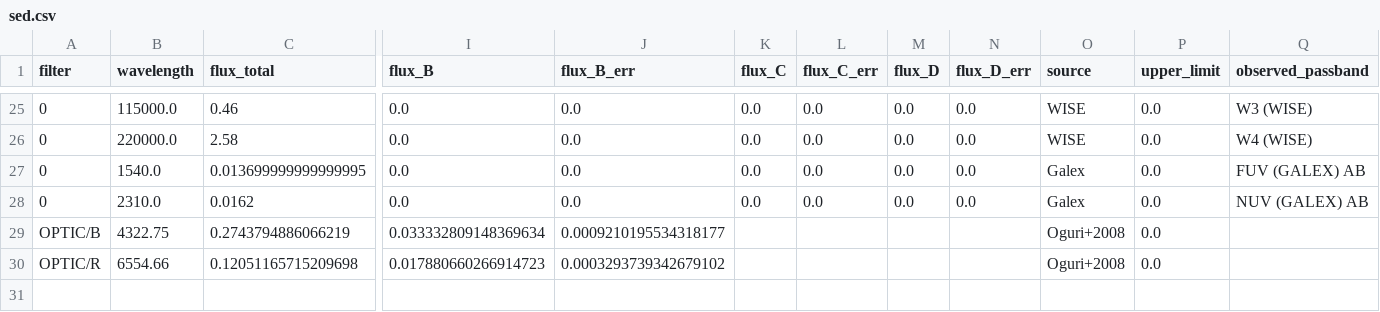
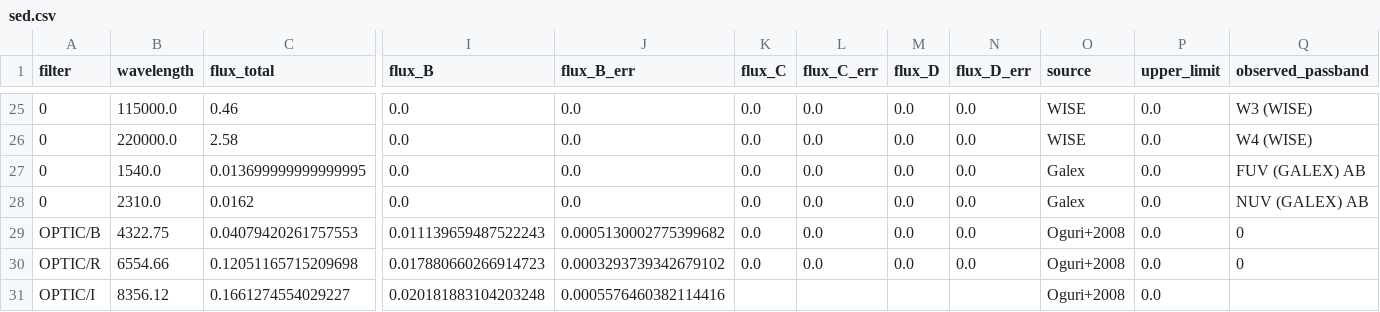
Before and after one commit to ikhebgeenaccount/lensed-qso-brp-2022, a CSV file: data/J1524+4409/sed.csv, drawn as a sheet; only a part is shown, gaps mark what is left out; removed rows and columns are numbered as before the commit, all else as after; rows hold the shown columns only; the diff names each change by its address in the sheet, - before the commit and + after, or states it on an @@ line.

Commit message:
Update sed.csv

```diff
--- a/data/J1524+4409/sed.csv
+++ b/data/J1524+4409/sed.csv
-row 29: OPTIC/B | 4322.75 | 0.2743794886066219 | 0.033332809148369634 | 0.0009210195534318177 |  |  |  |  | Oguri+2008 | 0.0
+row 29: OPTIC/B | 4322.75 | 0.04079420261757553 | 0.011139659487522243 | 0.0005130002775399682 | 0.0 | 0.0 | 0.0 | 0.0 | Oguri+2008 | 0.0 | 0
-K30 (flux_C): (empty)
+K30 (flux_C): 0.0
-L30 (flux_C_err): (empty)
+L30 (flux_C_err): 0.0
-M30 (flux_D): (empty)
+M30 (flux_D): 0.0
-N30 (flux_D_err): (empty)
+N30 (flux_D_err): 0.0
-Q30 (observed_passband): (empty)
+Q30 (observed_passband): 0
+row 31: OPTIC/I | 8356.12 | 0.1661274554029227 | 0.020181883104203248 | 0.0005576460382114416 |  |  |  |  | Oguri+2008 | 0.0
```
